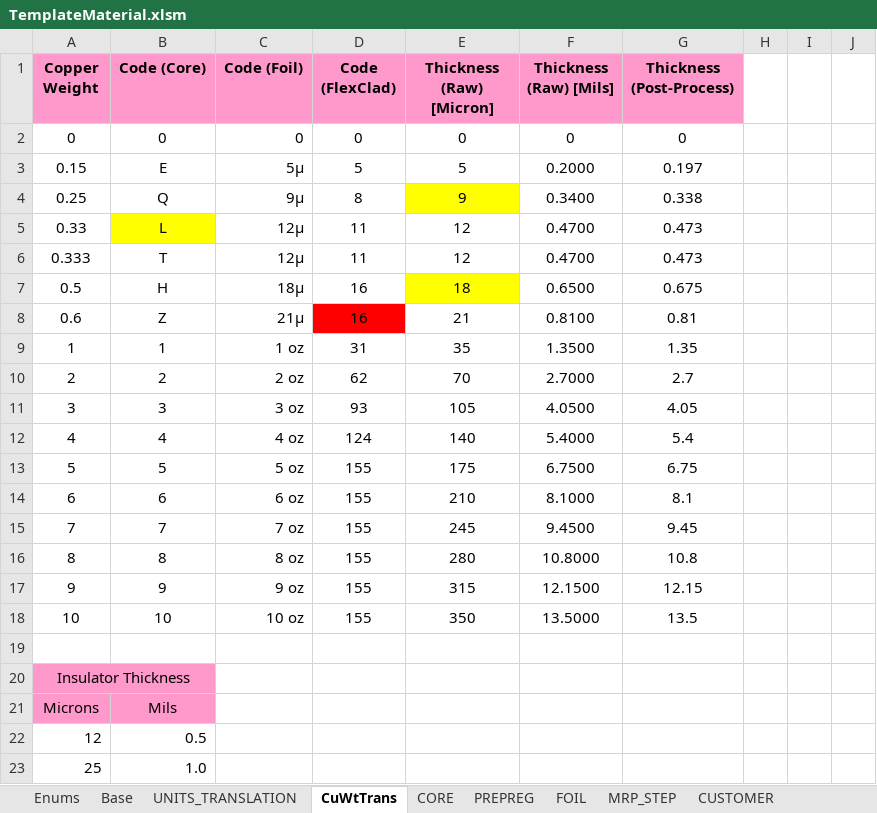
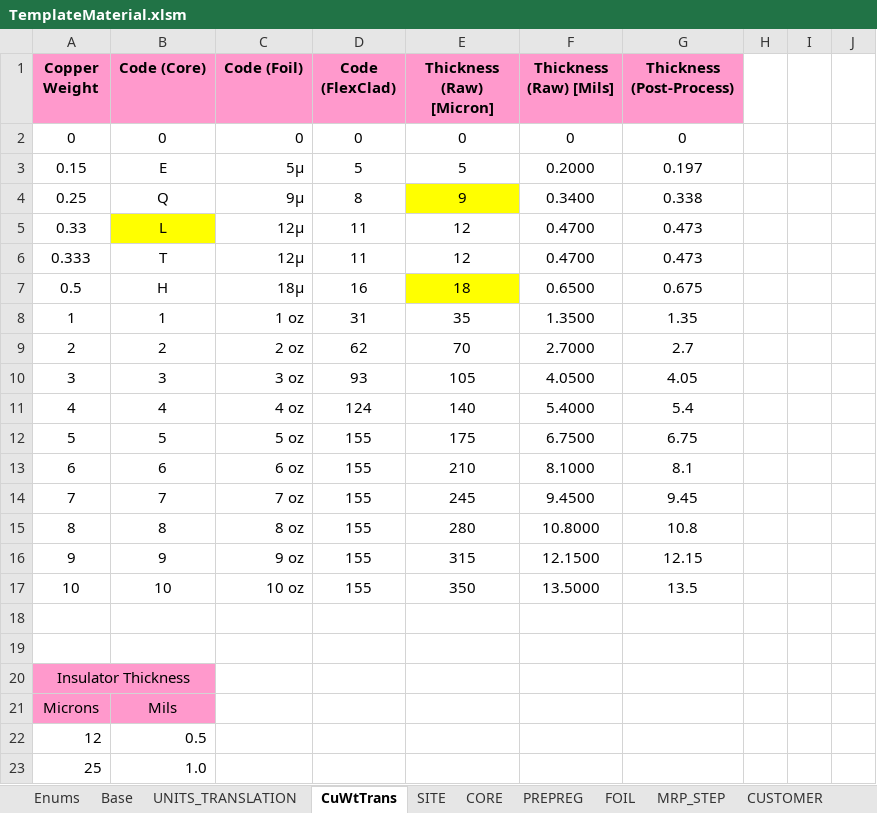
Before and after one commit to hoangnam28/manage_work_BE, an Excel workbook: manage_work_BE/src/public/template/TemplateMaterial.xlsm, sheet CuWtTrans, drawn as a sheet; only a part is shown; values as stored, in another font and other column widths than the file's, no borders; charts and pictures not drawn; removed rows and columns are numbered as before the commit, all else as after; the diff names each change by its address in the sheet, - before the commit and + after, or states it on an @@ line.

```diff
--- a/manage_work_BE/src/public/template/TemplateMaterial.xlsm (sheet CuWtTrans)
+++ b/manage_work_BE/src/public/template/TemplateMaterial.xlsm (sheet CuWtTrans)
@@ sheet tab unhidden: SITE @@
-row 8: 0.6 | Z | 21µ | 16 | 21 | 0.8100 | 0.81
+row 18: (empty)
```
Also changed, not shown: sheet CORE, sheet PREPREG, sheet Enums, sheet Base, formulas that keep their value, hidden cells, 1 other file.
